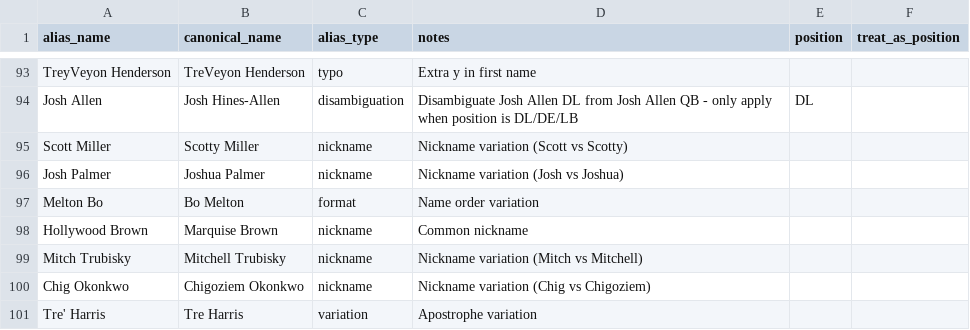
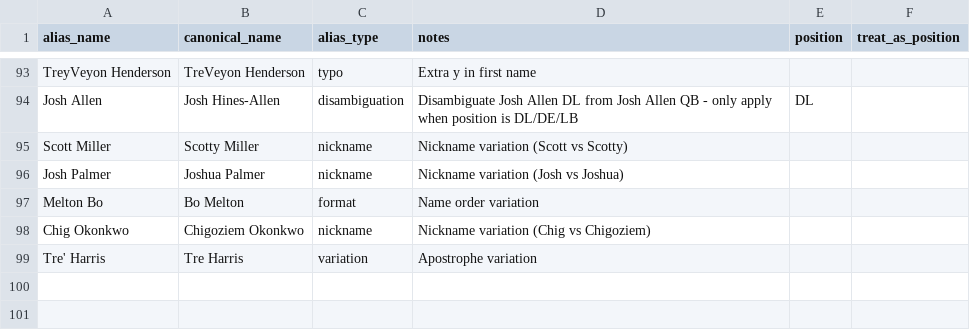
Before and after one commit to zazu-22/ff_data_analytics, a CSV file: dbt/ff_data_transform/seeds/dim_name_alias.csv, drawn as a sheet; only a part is shown, gaps mark what is left out; the diff names each change by its address in the sheet, - before the commit and + after, or states it on an @@ line.

Commit message:
fix(data-quality): resolve dbt test failures from duplicate aliases and fan-out joins
Root causes identified and fixed:

1. dim_name_alias.csv duplicates (commit 441c746 added without checking existing):
   - Removed duplicate Hollywood Brown (line 98)
   - Removed duplicate Mitch Trubisky (line 99)

2. snapshot_registry accepted_values test mismatches:
   - Added 'commissioner' and 'marts' to source accepted_values
   - Added 'superseded' to status accepted_values

3. resolve_player_id_from_name macro fan-out bug:
   - transaction_player_ids CTE returned multiple rows per player when same
     player had different positions in transaction history (e.g., Jaelan
     Phillips as LB/DL)
   - Added QUALIFY ROW_NUMBER dedup to keep only latest transaction per player
   - Prevents fan-out for BN/TAXI/IR roster slots in contracts_active

Test results: 14 errors → 6 errors (8 fixed)
Remaining errors are external data quality issues (ffanalytics) or known
platform differences (sleeper parity).

```diff
--- a/dbt/ff_data_transform/seeds/dim_name_alias.csv
+++ b/dbt/ff_data_transform/seeds/dim_name_alias.csv
-row 98: Hollywood Brown | Marquise Brown | nickname | Common nickname
-row 99: Mitch Trubisky | Mitchell Trubisky | nickname | Nickname variation (Mitch vs Mitchell)
```
Also changed, not shown: 2 other files.
